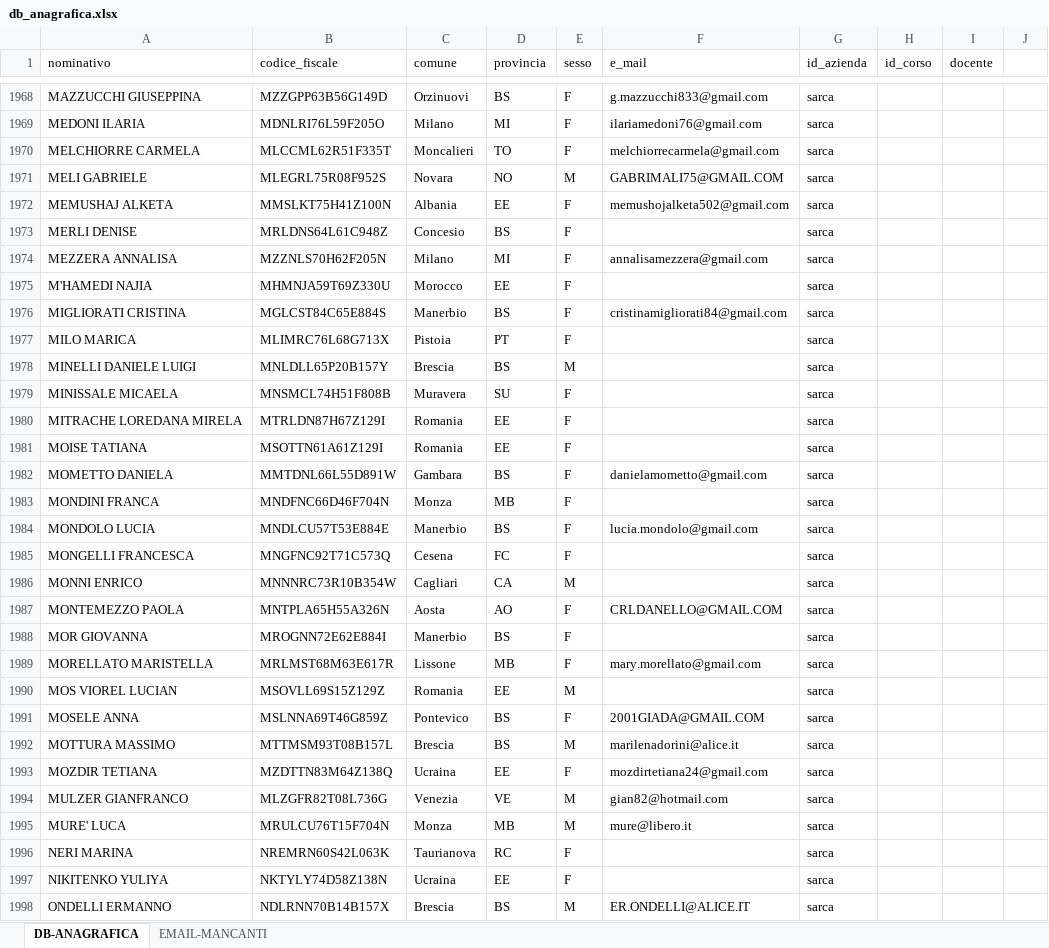
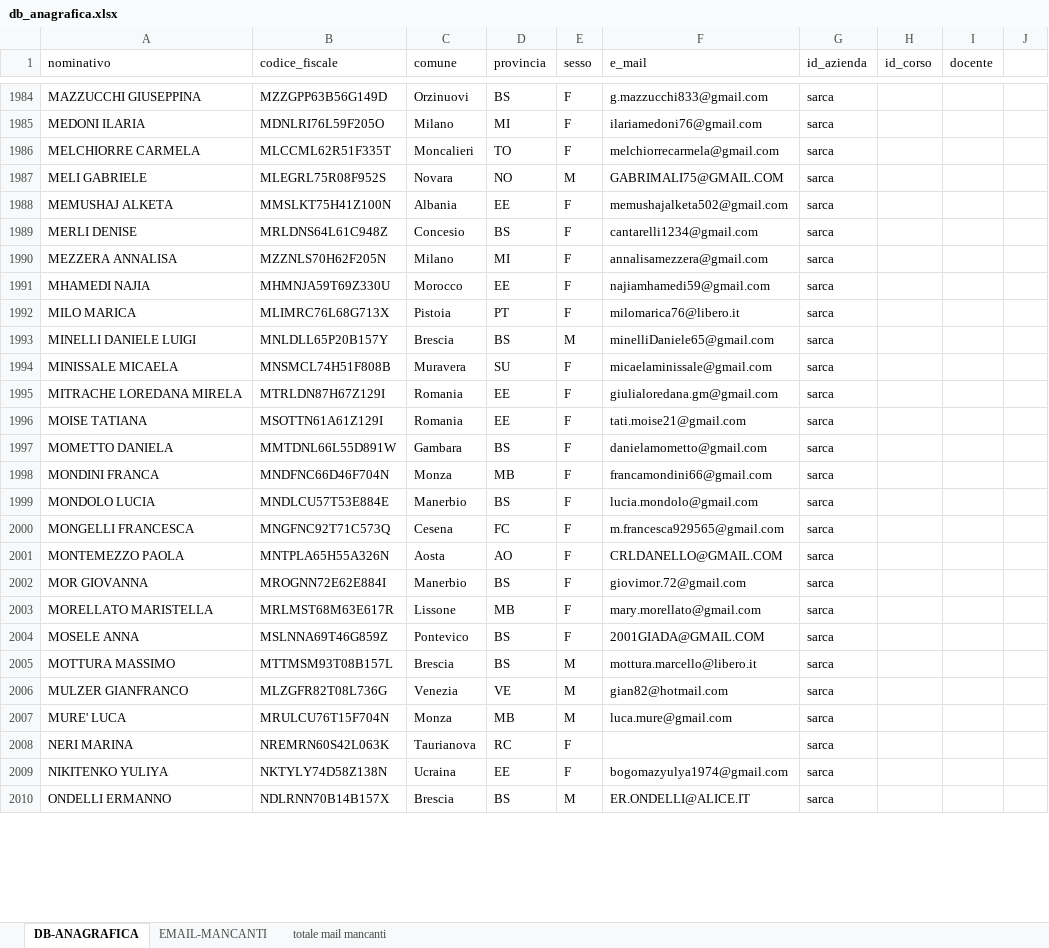
Before and after one commit to ZenZ3t4/Odoo-18-Construction-Mod, an Excel workbook: Attestati Corsi di Formazione/report_gen_data/db/db_anagrafica.xlsx, sheet DB-ANAGRAFICA, drawn as a sheet; only a part is shown, gaps mark what is left out; values as stored, in another font and other column widths than the file's, no borders; removed rows and columns are numbered as before the commit, all else as after; the diff covers the shown part only; the diff names each change by its address in the sheet, - before the commit and + after, or states it on an @@ line.

```diff
--- a/Attestati Corsi di Formazione/report_gen_data/db/db_anagrafica.xlsx (sheet DB-ANAGRAFICA)
+++ b/Attestati Corsi di Formazione/report_gen_data/db/db_anagrafica.xlsx (sheet DB-ANAGRAFICA)
+sheet tab: totale mail mancanti
-F1988 (e_mail): memushojalketa502@gmail.com
+F1988 (e_mail): memushajalketa502@gmail.com
-F1989 (e_mail): (empty)
+F1989 (e_mail): cantarelli1234@gmail.com
-A1991 (nominativo): M'HAMEDI NAJIA
+A1991 (nominativo): MHAMEDI NAJIA
-F1991 (e_mail): (empty)
+F1991 (e_mail): najiamhamedi59@gmail.com
-row 1976: MIGLIORATI CRISTINA | MGLCST84C65E884S | Manerbio | BS | F | cristinamigliorati84@gmail.com | sarca
-F1992 (e_mail): (empty)
+F1992 (e_mail): milomarica76@libero.it
-F1993 (e_mail): (empty)
+F1993 (e_mail): minelliDaniele65@gmail.com
-F1994 (e_mail): (empty)
+F1994 (e_mail): micaelaminissale@gmail.com
-F1995 (e_mail): (empty)
+F1995 (e_mail): giulialoredana.gm@gmail.com
-F1996 (e_mail): (empty)
+F1996 (e_mail): tati.moise21@gmail.com
-F1998 (e_mail): (empty)
+F1998 (e_mail): francamondini66@gmail.com
-F2000 (e_mail): (empty)
+F2000 (e_mail): m.francesca929565@gmail.com
-row 1986: MONNI ENRICO | MNNNRC73R10B354W | Cagliari | CA | M |  | sarca
-F2002 (e_mail): (empty)
+F2002 (e_mail): giovimor.72@gmail.com
-row 1990: MOS VIOREL LUCIAN | MSOVLL69S15Z129Z | Romania | EE | M |  | sarca
-F2005 (e_mail): marilenadorini@alice.it
+F2005 (e_mail): mottura.marcello@libero.it
-row 1993: MOZDIR TETIANA | MZDTTN83M64Z138Q | Ucraina | EE | F | mozdirtetiana24@gmail.com | sarca
-F2007 (e_mail): mure@libero.it
+F2007 (e_mail): luca.mure@gmail.com
-F2009 (e_mail): (empty)
+F2009 (e_mail): bogomazyulya1974@gmail.com
```
Also changed, not shown: 37 added rows, 27 removed rows, 13 moved rows and 152 edited cells elsewhere in this sheet, sheet EMAIL-MANCANTI, Attestati Corsi di Formazione/report_gen_data/db/stampa_pdf.xlsx, 29 other files.
